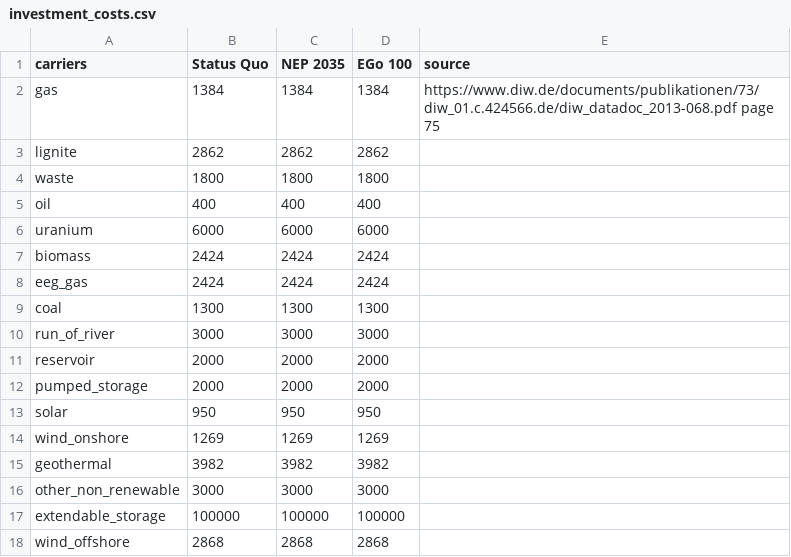
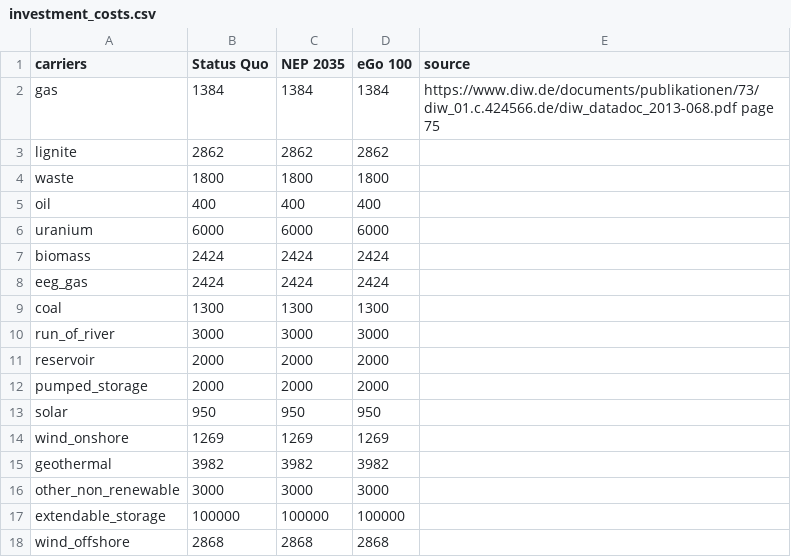
Before and after one commit to openego/eGo, a CSV file: ego/data/investment_costs.csv, drawn as a sheet.

Commit message:
fix scenario name

```diff
--- a/ego/data/investment_costs.csv
+++ b/ego/data/investment_costs.csv
@@ -1,2 +1,2 @@
-carriers,Status Quo,NEP 2035,EGo 100,source
+carriers,Status Quo,NEP 2035,eGo 100,source
 gas,1384,1384,1384, https://www.diw.de/documents/publikationen/73/diw_01.c.424566.de/diw_datadoc_2013-068.pdf page 75
```
